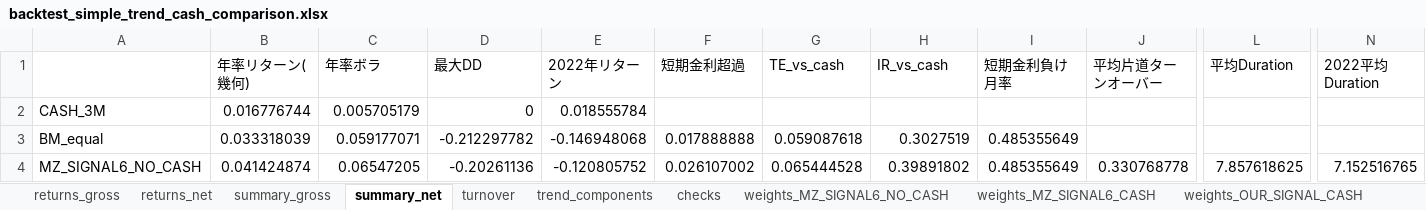
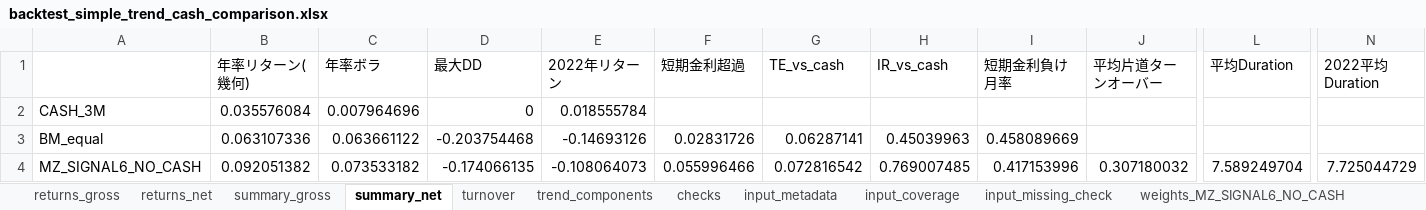
Before and after one commit to BrownSTNRSS/bond, an Excel workbook: data/backtest_simple_trend_cash_comparison.xlsx, sheet summary_net, drawn as a sheet; only a part is shown, gaps mark what is left out; values as stored, in another font and other column widths than the file's, no borders; the diff covers the shown part only; the diff names each change by its address in the sheet, - before the commit and + after, or states it on an @@ line.

```diff
--- a/data/backtest_simple_trend_cash_comparison.xlsx (sheet summary_net)
+++ b/data/backtest_simple_trend_cash_comparison.xlsx (sheet summary_net)
+sheet tab: input_metadata
+sheet tab: input_coverage
+sheet tab: input_missing_check
-B2 (年率リターン(幾何)): 0.016776744
+B2 (年率リターン(幾何)): 0.035576084
-C2 (年率ボラ): 0.005705179
+C2 (年率ボラ): 0.007964696
-B3 (年率リターン(幾何)): 0.033318039
+B3 (年率リターン(幾何)): 0.063107336
-C3 (年率ボラ): 0.059177071
+C3 (年率ボラ): 0.063661122
-D3 (最大DD): -0.212297782
+D3 (最大DD): -0.203754468
-E3 (2022年リターン): -0.146948068
+E3 (2022年リターン): -0.14693126
-F3 (短期金利超過): 0.017888888
+F3 (短期金利超過): 0.02831726
-G3 (TE_vs_cash): 0.059087618
+G3 (TE_vs_cash): 0.06287141
-H3 (IR_vs_cash): 0.3027519
+H3 (IR_vs_cash): 0.45039963
-I3 (短期金利負け月率): 0.485355649
+I3 (短期金利負け月率): 0.458089669
-B4 (年率リターン(幾何)): 0.041424874
+B4 (年率リターン(幾何)): 0.092051382
-C4 (年率ボラ): 0.06547205
+C4 (年率ボラ): 0.073533182
-D4 (最大DD): -0.20261136
+D4 (最大DD): -0.174066135
-E4 (2022年リターン): -0.120805752
+E4 (2022年リターン): -0.108064073
-F4 (短期金利超過): 0.026107002
+F4 (短期金利超過): 0.055996466
-G4 (TE_vs_cash): 0.065444528
+G4 (TE_vs_cash): 0.072816542
-H4 (IR_vs_cash): 0.39891802
+H4 (IR_vs_cash): 0.769007485
-I4 (短期金利負け月率): 0.485355649
+I4 (短期金利負け月率): 0.417153996
-J4 (平均片道ターンオーバー): 0.330768778
+J4 (平均片道ターンオーバー): 0.307180032
-L4 (平均Duration): 7.857618625
+L4 (平均Duration): 7.589249704
-N4 (2022平均Duration): 7.152516765
+N4 (2022平均Duration): 7.725044729
```
Also changed, not shown: 83 edited cells elsewhere in this sheet, sheet weights_MZ_SIGNAL6_NO_CASH, sheet weights_MZ_SIGNAL6_CASH, sheet weights_OUR_SIGNAL_CASH, sheet weights_MZ_ADVANCED_V2, sheet trend_components, sheet returns_net, 7 more sheets, 4 other files.
